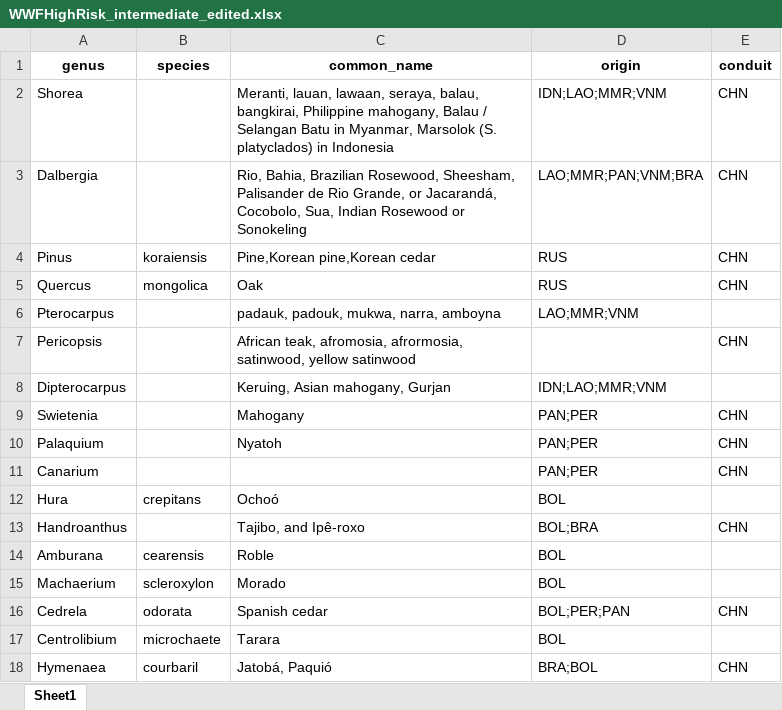
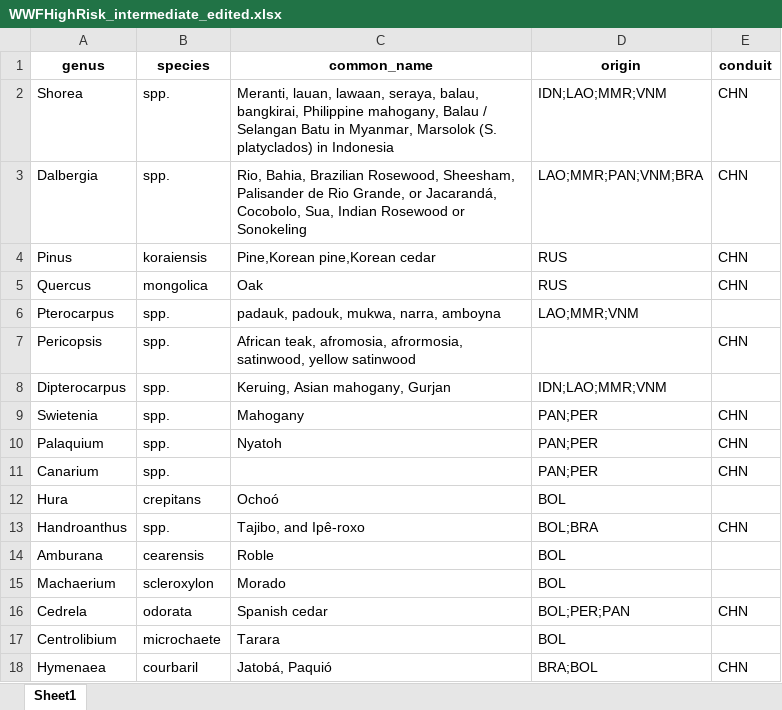
Before and after one commit to ddatta-DAC/WWF_DomainData_v1, an Excel workbook: src/WWF_HighRisk/WWFHighRisk_intermediate_edited.xlsx, sheet Sheet1, drawn as a sheet; only a part is shown; values as stored, in another font and other column widths than the file's, no borders; the diff covers the shown part only; the diff names each change by its address in the sheet, - before the commit and + after, or states it on an @@ line.

```diff
--- a/src/WWF_HighRisk/WWFHighRisk_intermediate_edited.xlsx (sheet Sheet1)
+++ b/src/WWF_HighRisk/WWFHighRisk_intermediate_edited.xlsx (sheet Sheet1)
-B2:B3 (species): (empty)
+B2:B3 (species): spp.
-B6:B11 (species): (empty)
+B6:B11 (species): spp.
-B13 (species): (empty)
+B13 (species): spp.
```
Also changed, not shown: 17 edited cells elsewhere in this sheet, src/WWF_HighRisk/WWFHighRisk_intermediate.xlsx, 8 other files.
